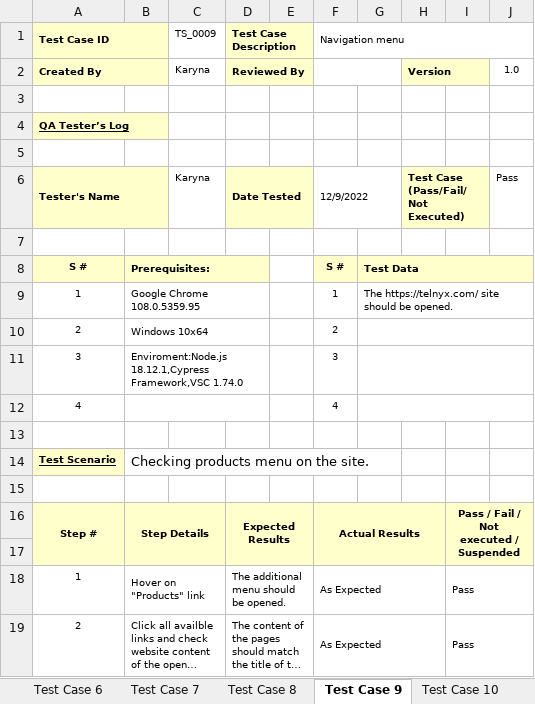
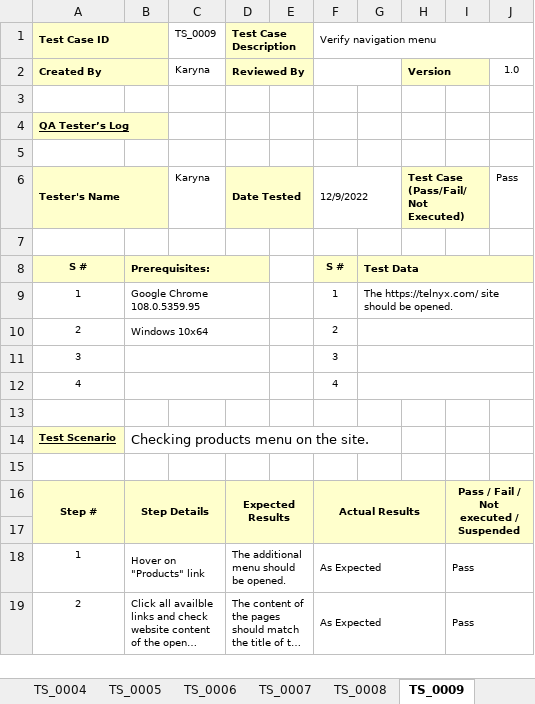
Before and after one commit to Karyna0505/Telnyx-Testing, an Excel workbook: src/TestCaseTenlyx.xlsx, sheet TS_0009, drawn as a sheet; long unchanged cells end in …; values as stored, in another font and other column widths than the file's, no borders; the diff names each change by its address in the sheet, - before the commit and + after, or states it on an @@ line.

```diff
--- a/src/TestCaseTenlyx.xlsx (sheet TS_0009)
+++ b/src/TestCaseTenlyx.xlsx (sheet TS_0009)
-sheet tab: Test Case 6
+sheet tab: TS_0006
-sheet tab: Test Case 7
+sheet tab: TS_0007
-sheet tab: Test Case 8
+sheet tab: TS_0008
-sheet tab: Test Case 9
+sheet tab: TS_0009
-F1: Navigation menu
+F1: Verify navigation menu
-B11: Enviroment:Node.js 18.12.1,Cypress Framework,VSC 1.74.0
+B11: (empty)
```
Also changed, not shown: sheet TS_0003, sheet TS_0002, sheet TS_0007, sheet TS_0008, sheet TS_0010, sheet TS_0001, 3 more sheets, other sheet tabs, 15 other files.
